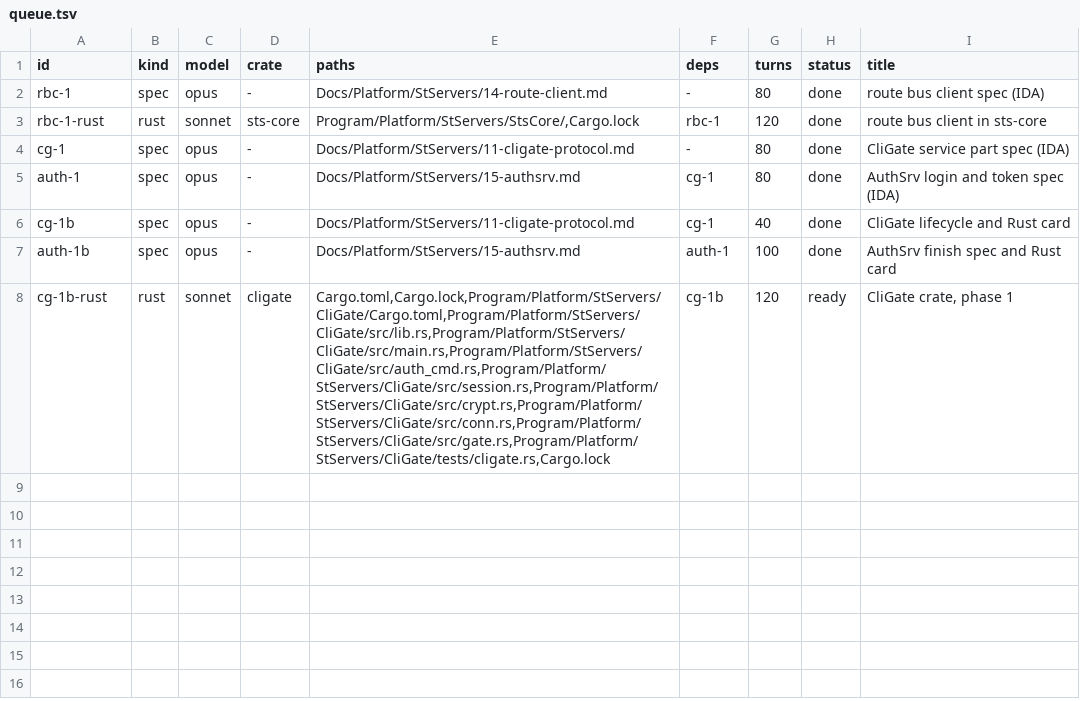
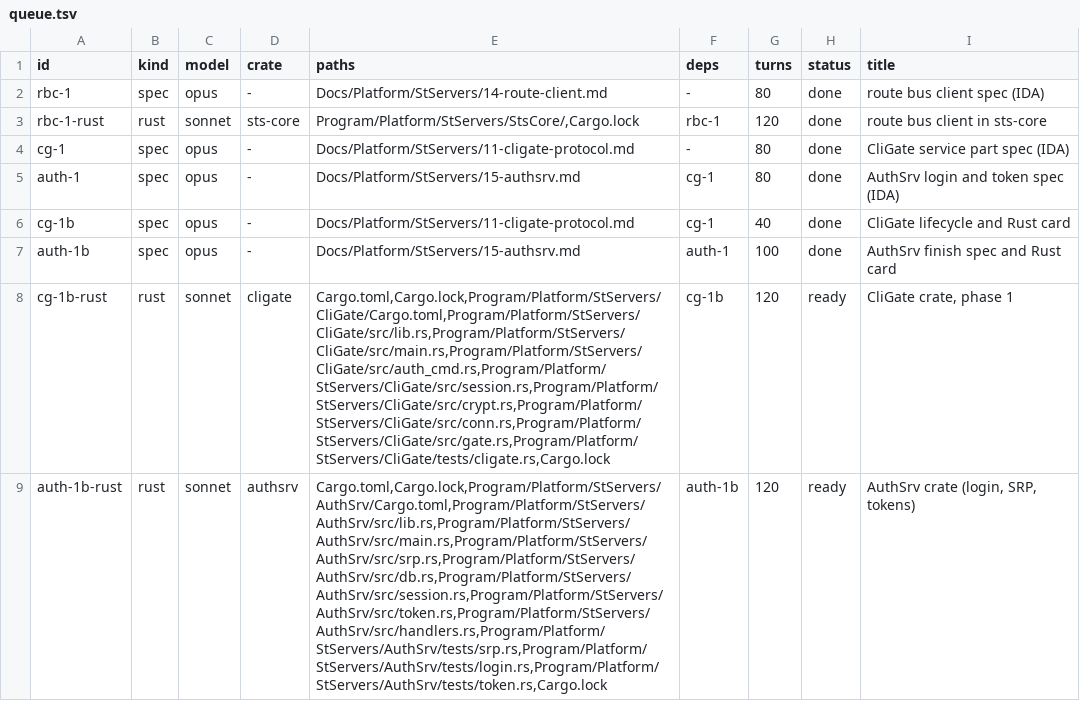
Before and after one commit to I-Juzi/slopemulator, a TSV file: tools/slices/queue.tsv, drawn as a sheet; the diff names each change by its address in the sheet, - before the commit and + after, or states it on an @@ line.

```diff
--- a/tools/slices/queue.tsv
+++ b/tools/slices/queue.tsv
+row 9: auth-1b-rust | rust | sonnet | authsrv | Cargo.toml,Cargo.lock,Program/Platform/StServers/AuthSrv/Cargo.toml,Program/Platform/StServers/AuthSrv/src/lib.rs,Program/Platform/StServers/AuthSrv/src/main.rs,Program/Platform/StServers/AuthSrv/src/srp.rs,Program/Platform/StServers/AuthSrv/src/db.rs,Program/Platform/StServers/AuthSrv/src/session.rs,Program/Platform/StServers/AuthSrv/src/token.rs,Program/Platform/StServers/AuthSrv/src/handlers.rs,Program/Platform/StServers/AuthSrv/tests/srp.rs,Program/Platform/StServers/AuthSrv/tests/login.rs,Program/Platform/StServers/AuthSrv/tests/token.rs,Cargo.lock | auth-1b | 120 | ready | AuthSrv crate (login, SRP, tokens)
```
